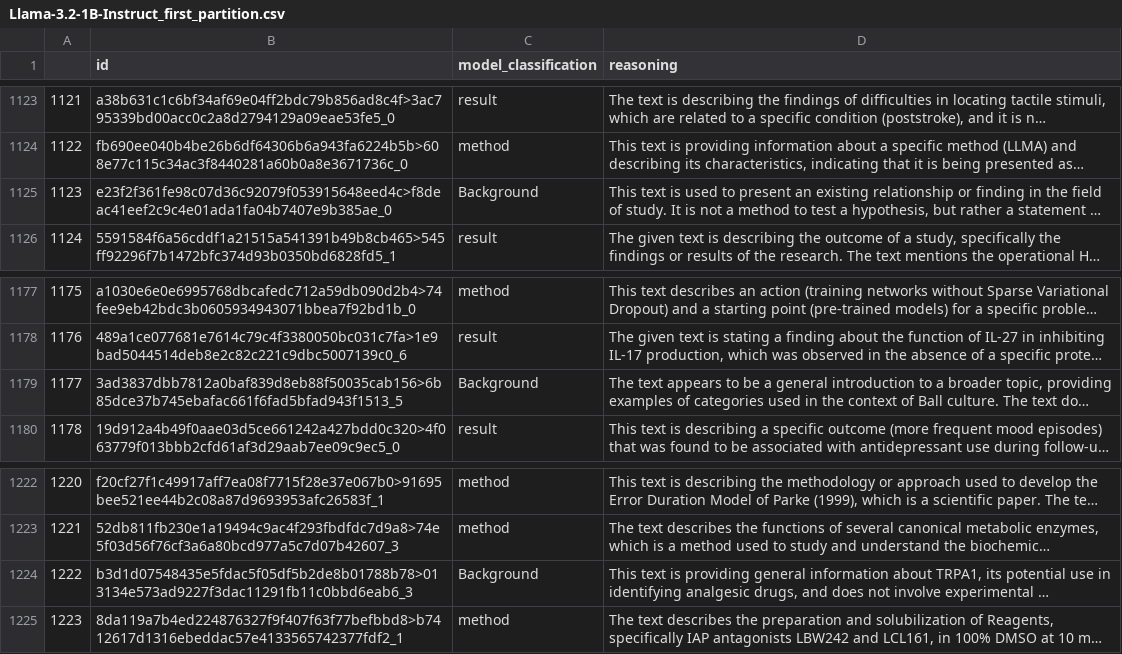
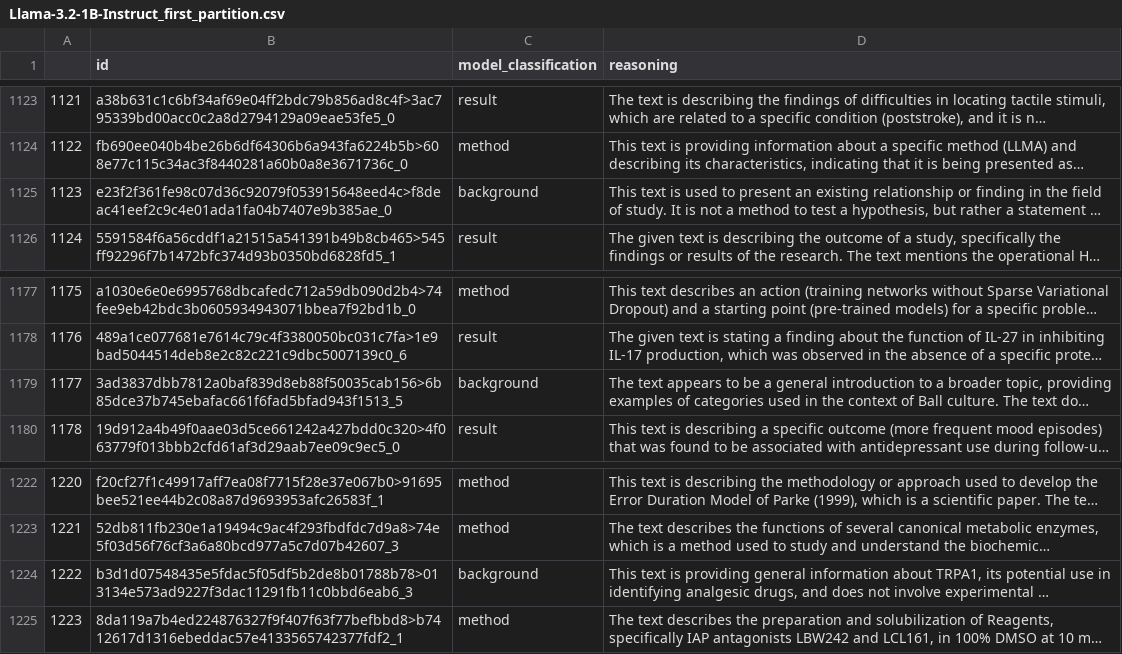
Before and after one commit to Kok-je/nlp_group19, a CSV file: results/student_models/llama3.2_1b/Llama-3.2-1B-Instruct_first_partition.csv, drawn as a sheet; only a part is shown, gaps mark what is left out; long unchanged cells end in …; the diff covers the shown part only; the diff names each change by its address in the sheet, - before the commit and + after, or states it on an @@ line.

```diff
--- a/results/student_models/llama3.2_1b/Llama-3.2-1B-Instruct_first_partition.csv
+++ b/results/student_models/llama3.2_1b/Llama-3.2-1B-Instruct_first_partition.csv
-C1125 (model_classification): Background
+C1125 (model_classification): background
-C1179 (model_classification): Background
+C1179 (model_classification): background
-C1224 (model_classification): Background
+C1224 (model_classification): background
```
Also changed, not shown: 11 edited cells elsewhere in this file.
